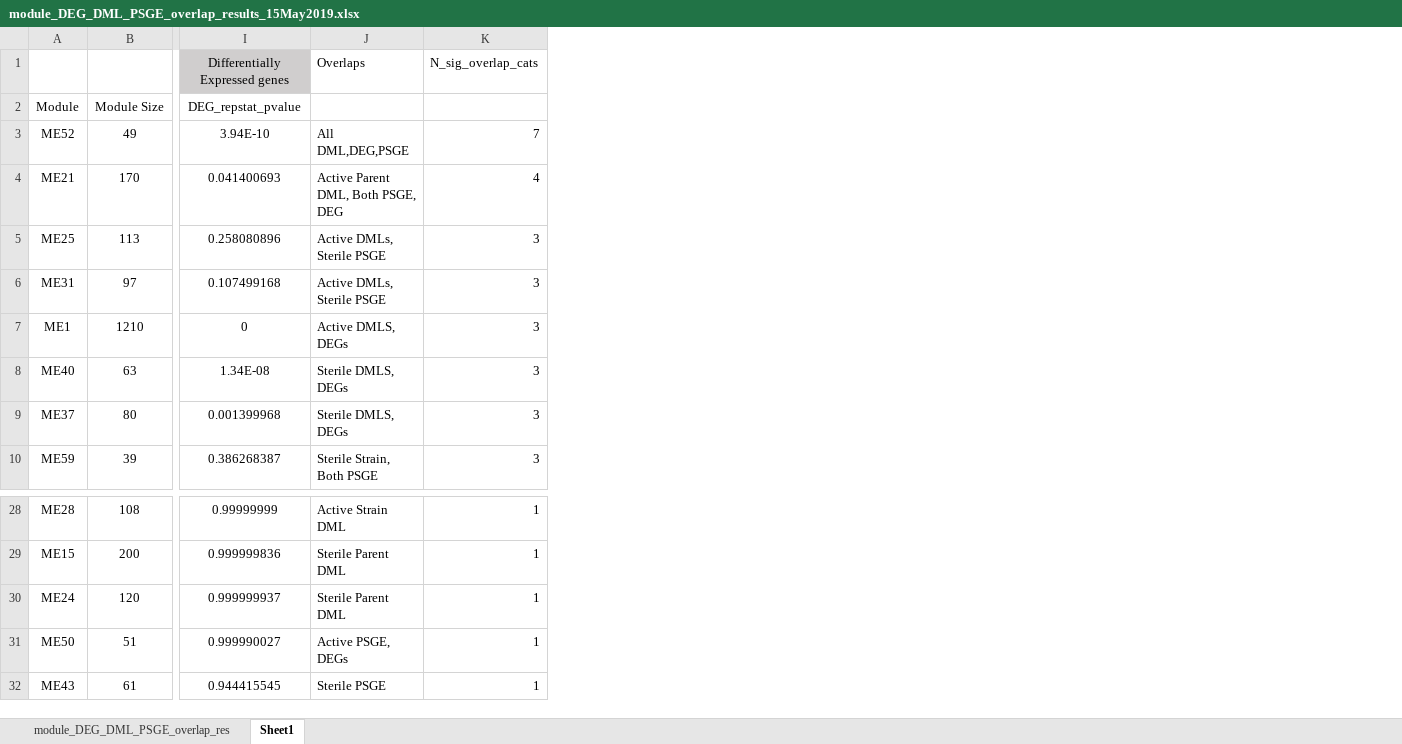
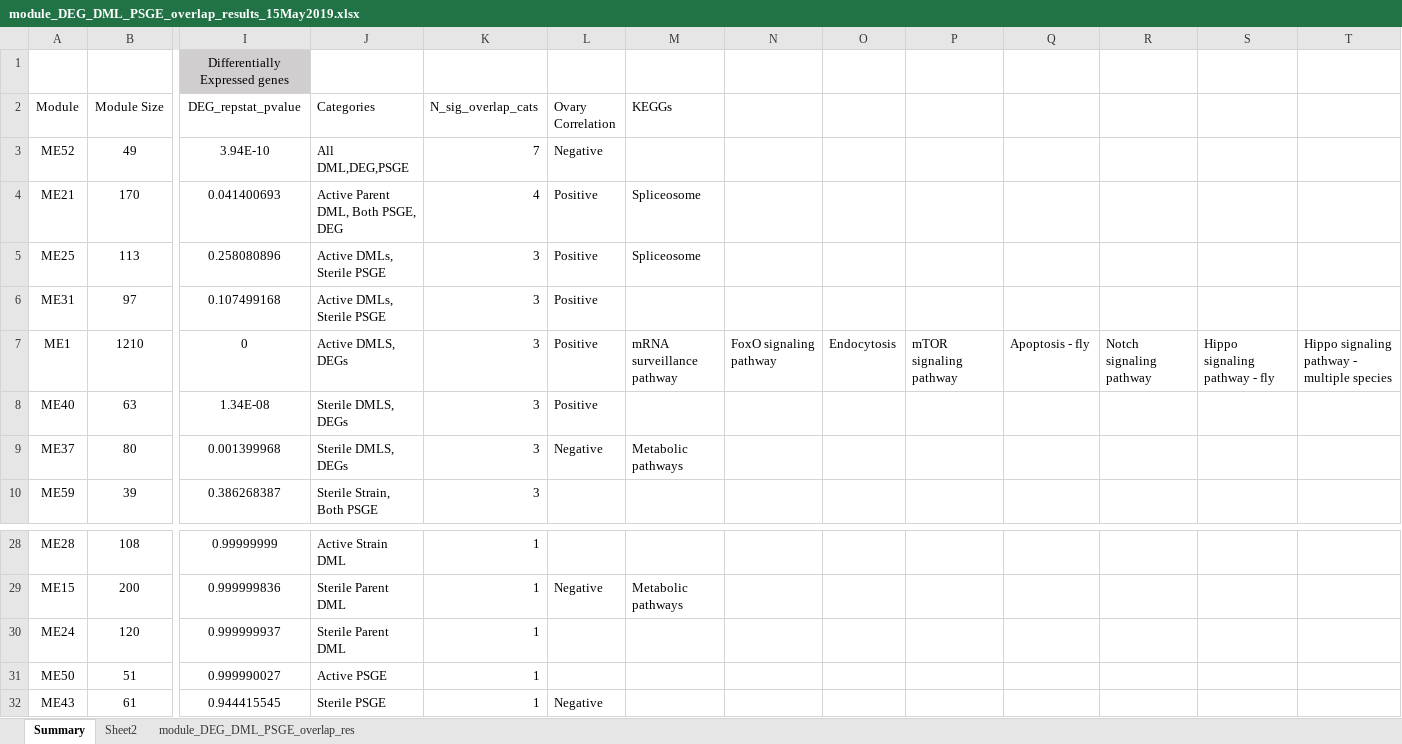
Before and after one commit to TheBeeGuy/WGCNA_Intragenomic_Conflict, an Excel workbook: output/module_DEG_DML_PSGE_overlap_results_15May2019.xlsx, sheet Summary, drawn as a sheet; only a part is shown, gaps mark what is left out; values as stored, in another font and other column widths than the file's, no borders; conditional formats not drawn; the diff names each change by its address in the sheet, - before the commit and + after, or states it on an @@ line.

```diff
--- a/output/module_DEG_DML_PSGE_overlap_results_15May2019.xlsx (sheet Summary)
+++ b/output/module_DEG_DML_PSGE_overlap_results_15May2019.xlsx (sheet Summary)
-sheet tab: Sheet1
+sheet tab: Summary
+sheet tab: Sheet2
@@ sheet tab order changed: Summary | Sheet2 | module_DEG_DML_PSGE_overlap_res @@
+column L (Ovary Correlation), rows 3-9: Negative | Positive | Positive | Positive | Positive | Positive | Negative; rows 29-32: Negative |  |  | Negative
+column M (KEGGs), rows 4-9: Spliceosome | Spliceosome |  | mRNA surveillance pathway |  | Metabolic pathways; row 29: Metabolic pathways
+column N, row 7: FoxO signaling pathway
+column O, row 7: Endocytosis
+column P, row 7: mTOR signaling pathway
+column Q, row 7: Apoptosis - fly
+column R, row 7: Notch signaling pathway
+column S, row 7: Hippo signaling pathway - fly
+column T, row 7: Hippo signaling pathway - multiple species
-J1 (Categories): Overlaps
+J1 (Categories): (empty)
-K1 (N_sig_overlap_cats): N_sig_overlap_cats
+K1 (N_sig_overlap_cats): (empty)
-J2: (empty)
+J2: Categories
-K2: (empty)
+K2: N_sig_overlap_cats
-J31 (Categories): Active PSGE, DEGs
+J31 (Categories): Active PSGE
```
Also changed, not shown: 15 other files.
